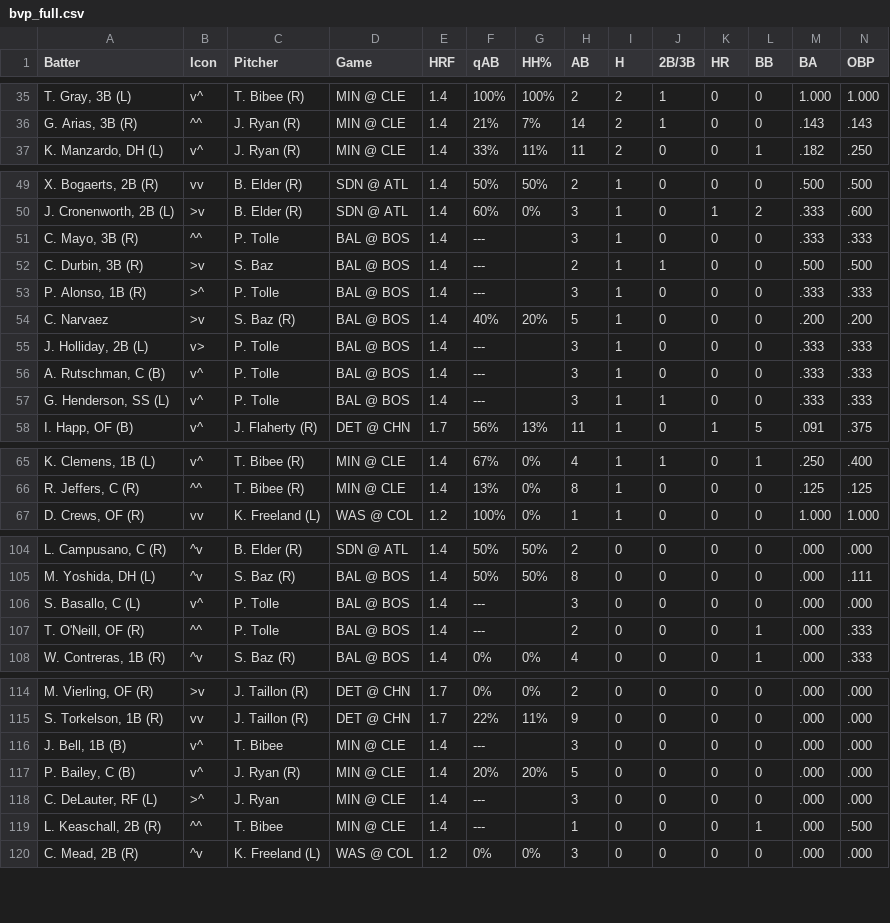
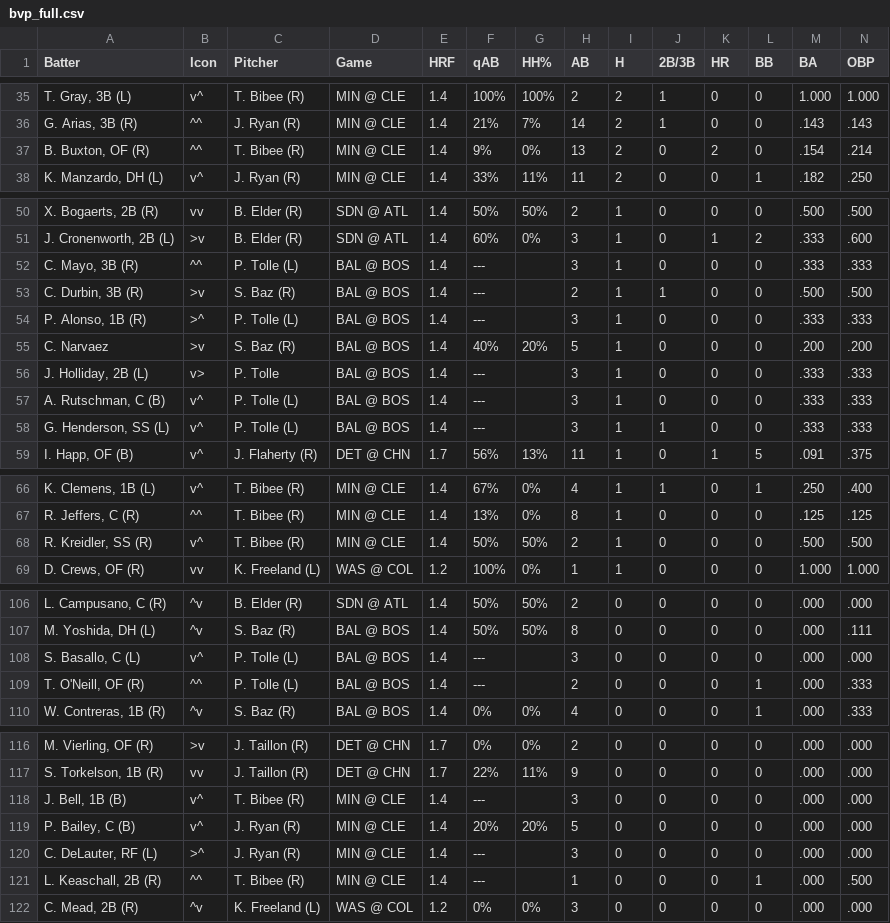
Before and after one commit to lgdsbrand/MLB-Hitters-Hub, a CSV file: backend/bvp_full.csv, drawn as a sheet; only a part is shown, gaps mark what is left out; addresses are those after the commit; rows hold the shown columns only; the diff covers the shown part only; the diff names each change by its address in the sheet, - before the commit and + after, or states it on an @@ line.

```diff
--- a/backend/bvp_full.csv
+++ b/backend/bvp_full.csv
+row 37: B. Buxton, OF (R) | ^^ | T. Bibee (R) | MIN @ CLE | 1.4 | 9% | 0% | 13 | 2 | 0 | 2 | 0 | .154 | .214
-C52 (Pitcher): P. Tolle
+C52 (Pitcher): P. Tolle (L)
-C53 (Pitcher): S. Baz
+C53 (Pitcher): S. Baz (R)
-C54 (Pitcher): P. Tolle
+C54 (Pitcher): P. Tolle (L)
-C57:C58 (Pitcher): P. Tolle
+C57:C58 (Pitcher): P. Tolle (L)
+row 68: R. Kreidler, SS (R) | v^ | T. Bibee (R) | MIN @ CLE | 1.4 | 50% | 50% | 2 | 1 | 0 | 0 | 0 | .500 | .500
-C108:C109 (Pitcher): P. Tolle
+C108:C109 (Pitcher): P. Tolle (L)
-C118 (Pitcher): T. Bibee
+C118 (Pitcher): T. Bibee (R)
-C120 (Pitcher): J. Ryan
+C120 (Pitcher): J. Ryan (R)
-C121 (Pitcher): T. Bibee
+C121 (Pitcher): T. Bibee (R)
```
Also changed, not shown: 4 edited cells elsewhere in this file, backend/hr_pred_full.csv.
